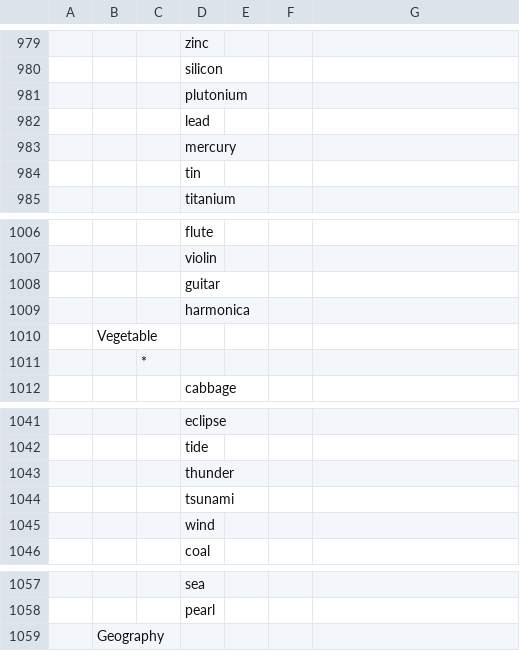
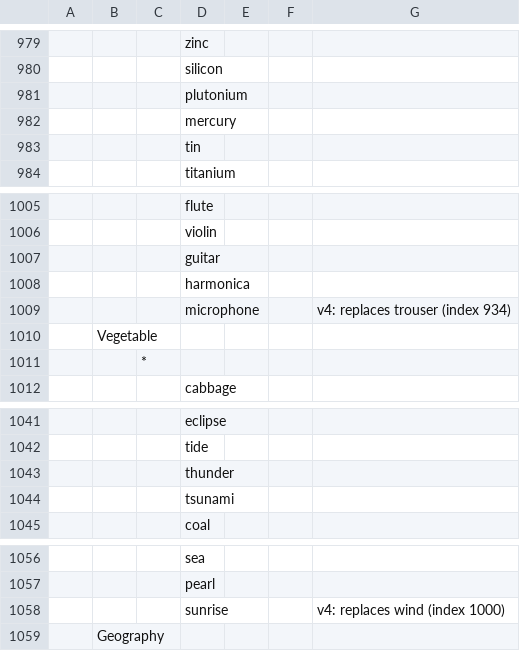
Before and after one commit to wcodes-org/wordlist, a TSV file: Wordlist.tsv, drawn as a sheet; only a part is shown, gaps mark what is left out; removed rows and columns are numbered as before the commit, all else as after; the diff covers the shown part only; the diff names each change by its address in the sheet, - before the commit and + after, or states it on an @@ line.

Commit message:
feat(v4): apply Codex review - burger, puzzle, microphone, sticker; retire lead and wind (crystal, sunrise); 28 changes

```diff
--- a/Wordlist.tsv
+++ b/Wordlist.tsv
-row 982:  |  |  | lead
+row 1009:  |  |  | microphone |  |  | v4: replaces trouser (index 934)
-row 1045:  |  |  | wind
+row 1058:  |  |  | sunrise |  |  | v4: replaces wind (index 1000)
```
Also changed, not shown: 3 added rows, 3 removed rows and 1 edited cell elsewhere in this file, 5 other files.
